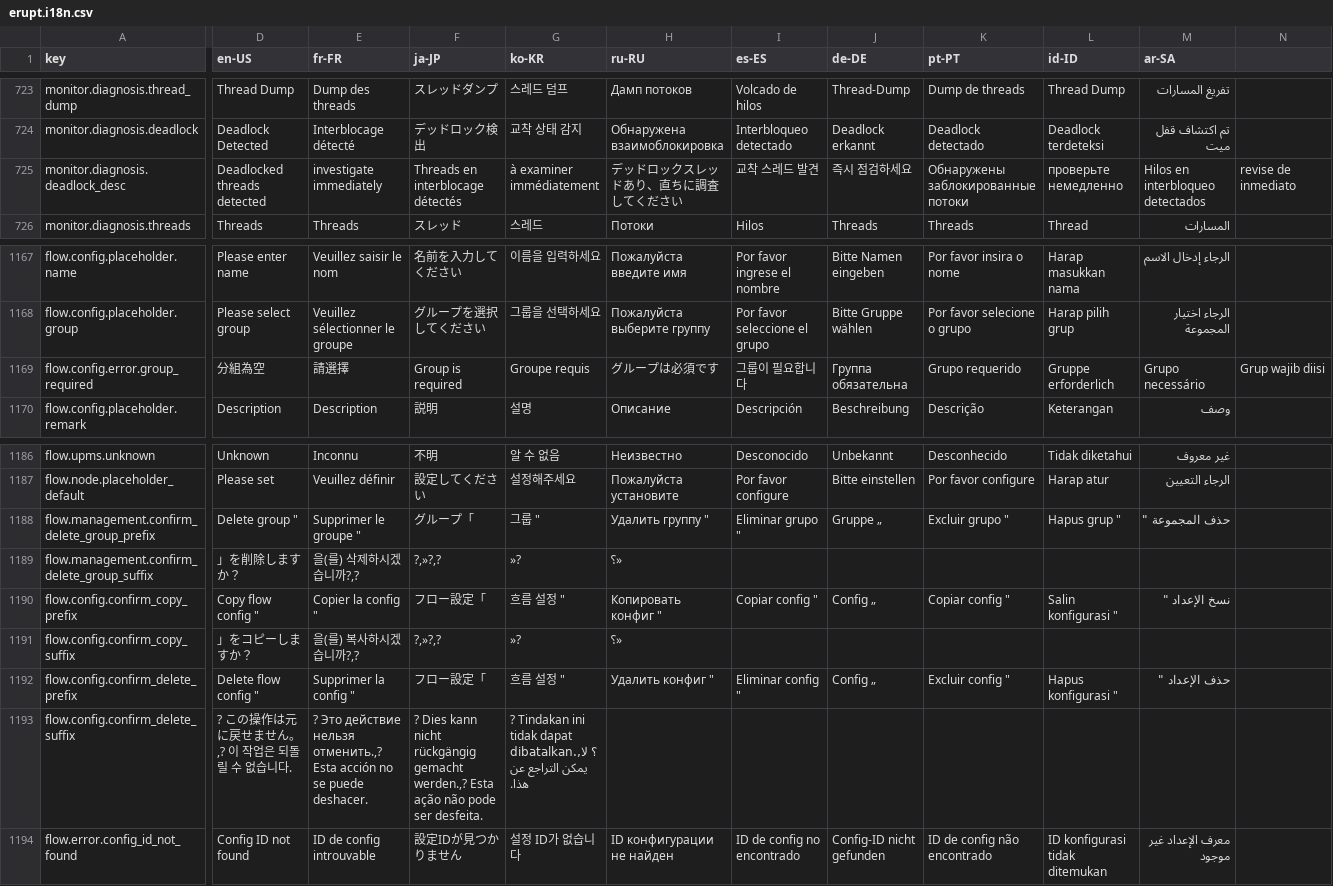
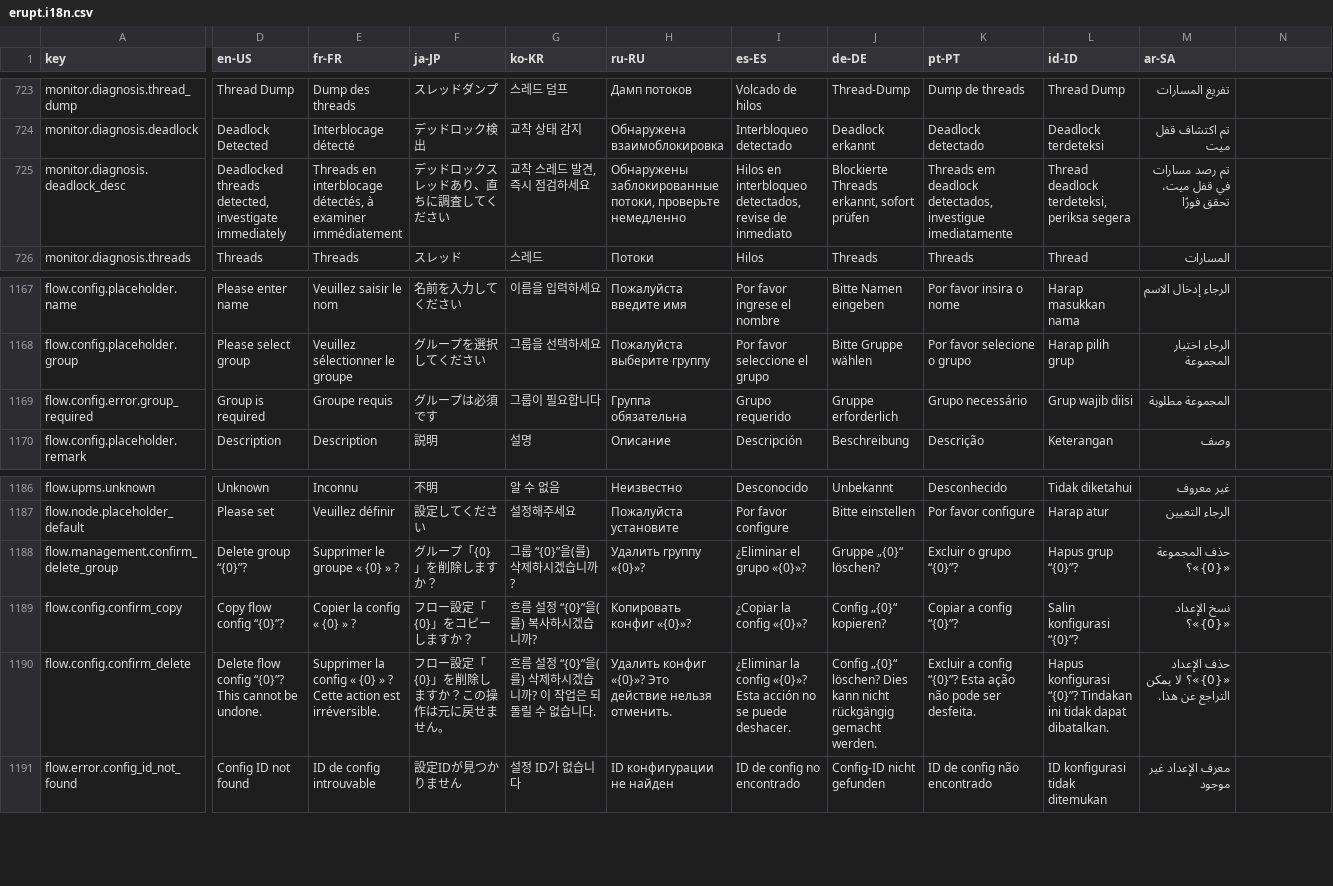
Before and after one commit to erupts/erupt-web, a CSV file: src/erupt.i18n.csv, drawn as a sheet; only a part is shown, gaps mark what is left out; removed rows and columns are numbered as before the commit, all else as after; rows hold the shown columns only; the diff covers the shown part only; the diff names each change by its address in the sheet, - before the commit and + after, or states it on an @@ line.

```diff
--- a/src/erupt.i18n.csv
+++ b/src/erupt.i18n.csv
-D725 (en-US): Deadlocked threads detected
+D725 (en-US): Deadlocked threads detected, investigate immediately
-E725 (fr-FR): investigate immediately
+E725 (fr-FR): Threads en interblocage détectés, à examiner immédiatement
-F725 (ja-JP): Threads en interblocage détectés
+F725 (ja-JP): デッドロックスレッドあり、直ちに調査してください
-G725 (ko-KR): à examiner immédiatement
+G725 (ko-KR): 교착 스레드 발견, 즉시 점검하세요
-H725 (ru-RU): デッドロックスレッドあり、直ちに調査してください
+H725 (ru-RU): Обнаружены заблокированные потоки, проверьте немедленно
-I725 (es-ES): 교착 스레드 발견
+I725 (es-ES): Hilos en interbloqueo detectados, revise de inmediato
-J725 (de-DE): 즉시 점검하세요
+J725 (de-DE): Blockierte Threads erkannt, sofort prüfen
-K725 (pt-PT): Обнаружены заблокированные потоки
+K725 (pt-PT): Threads em deadlock detectados, investigue imediatamente
-L725 (id-ID): проверьте немедленно
+L725 (id-ID): Thread deadlock terdeteksi, periksa segera
-M725 (ar-SA): Hilos en interbloqueo detectados
+M725 (ar-SA): تم رصد مسارات في قفل ميت، تحقق فورًا
-N725: revise de inmediato
+N725: (empty)
-D1169 (en-US): 分組為空
+D1169 (en-US): Group is required
-E1169 (fr-FR): 請選擇
+E1169 (fr-FR): Groupe requis
-F1169 (ja-JP): Group is required
+F1169 (ja-JP): グループは必須です
-G1169 (ko-KR): Groupe requis
+G1169 (ko-KR): 그룹이 필요합니다
-H1169 (ru-RU): グループは必須です
+H1169 (ru-RU): Группа обязательна
-I1169 (es-ES): 그룹이 필요합니다
+I1169 (es-ES): Grupo requerido
-J1169 (de-DE): Группа обязательна
+J1169 (de-DE): Gruppe erforderlich
-K1169 (pt-PT): Grupo requerido
+K1169 (pt-PT): Grupo necessário
-L1169 (id-ID): Gruppe erforderlich
+L1169 (id-ID): Grup wajib diisi
-M1169 (ar-SA): Grupo necessário
+M1169 (ar-SA): المجموعة مطلوبة
-N1169: Grup wajib diisi
+N1169: (empty)
-row 1188: flow.management.confirm_delete_group_prefix | Delete group " | Supprimer le groupe " | グループ「 | 그룹 " | Удалить группу " | Eliminar grupo " | Gruppe „ | Excluir grupo " | Hapus grup " | حذف المجموعة "
-row 1189: flow.management.confirm_delete_group_suffix | 」を削除しますか？ | 을(를) 삭제하시겠습니까?,? | ?,»?,? | »? | «؟
-row 1190: flow.config.confirm_copy_prefix | Copy flow config " | Copier la config " | フロー設定「 | 흐름 설정 " | Копировать конфиг " | Copiar config " | Config „ | Copiar config " | Salin konfigurasi " | نسخ الإعداد "
-row 1191: flow.config.confirm_copy_suffix | 」をコピーしますか？ | 을(를) 복사하시겠습니까?,? | ?,»?,? | »? | «؟
-row 1192: flow.config.confirm_delete_prefix | Delete flow config " | Supprimer la config " | フロー設定「 | 흐름 설정 " | Удалить конфиг " | Eliminar config " | Config „ | Excluir config " | Hapus konfigurasi " | حذف الإعداد "
-row 1193: flow.config.confirm_delete_suffix | ? この操作は元に戻せません。,? 이 작업은 되돌릴 수 없습니다. | ? Это действие нельзя отменить.,? Esta acción no se puede deshacer. | ? Dies kann nicht rückgängig gemacht werden.,? Esta ação não pode ser desfeita. | ? Tindakan ini tidak dapat dibatalkan.,؟ لا يمكن التراجع عن هذا.
+row 1188: flow.management.confirm_delete_group | Delete group “{0}”? | Supprimer le groupe « {0} » ? | グループ「{0}」を削除しますか？ | 그룹 “{0}”을(를) 삭제하시겠습니까? | Удалить группу «{0}»? | ¿Eliminar el grupo «{0}»? | Gruppe „{0}“ löschen? | Excluir o grupo “{0}”? | Hapus grup “{0}”? | حذف المجموعة «{0}»؟
+row 1189: flow.config.confirm_copy | Copy flow config “{0}”? | Copier la config « {0} » ? | フロー設定「{0}」をコピーしますか？ | 흐름 설정 “{0}”을(를) 복사하시겠습니까? | Копировать конфиг «{0}»? | ¿Copiar la config «{0}»? | Config „{0}“ kopieren? | Copiar a config “{0}”? | Salin konfigurasi “{0}”? | نسخ الإعداد «{0}»؟
+row 1190: flow.config.confirm_delete | Delete flow config “{0}”? This cannot be undone. | Supprimer la config « {0} » ? Cette action est irréversible. | フロー設定「{0}」を削除しますか？この操作は元に戻せません。 | 흐름 설정 “{0}”을(를) 삭제하시겠습니까? 이 작업은 되돌릴 수 없습니다. | Удалить конфиг «{0}»? Это действие нельзя отменить. | ¿Eliminar la config «{0}»? Esta acción no se puede deshacer. | Config „{0}“ löschen? Dies kann nicht rückgängig gemacht werden. | Excluir a config “{0}”? Esta ação não pode ser desfeita. | Hapus konfigurasi “{0}”? Tindakan ini tidak dapat dibatalkan. | حذف الإعداد «{0}»؟ لا يمكن التراجع عن هذا.
```
Also changed, not shown: 25 edited cells elsewhere in this file, 1 other file.
